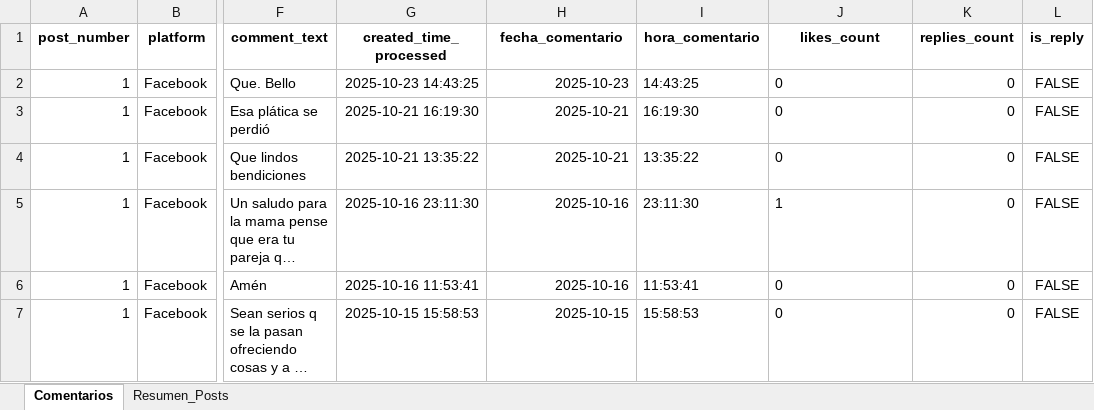
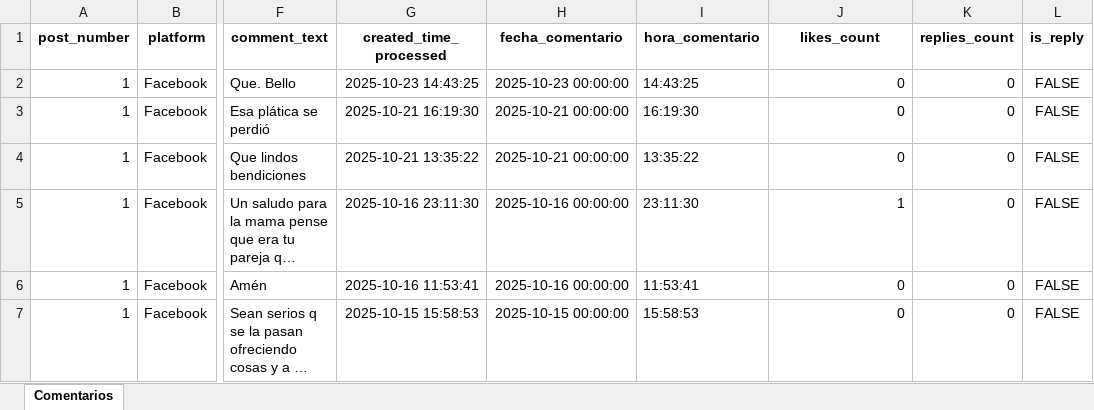
Before and after one commit to sociallisteningalpina-lang/prueba, an Excel workbook: Comentarios Campaña.xlsx, sheet Comentarios, drawn as a sheet; only a part is shown, gaps mark what is left out; long unchanged cells end in …; values as stored, in another font and other column widths than the file's, no borders; the diff covers the shown part only; the diff names each change by its address in the sheet, - before the commit and + after, or states it on an @@ line.

```diff
--- a/Comentarios Campaña.xlsx (sheet Comentarios)
+++ b/Comentarios Campaña.xlsx (sheet Comentarios)
-sheet tab: Resumen_Posts
-H2 (fecha_comentario): 2025-10-23
+H2 (fecha_comentario): 2025-10-23 00:00:00
-J2:J7 alignment: left
+J2:J7 alignment: right
-H3:H4 (fecha_comentario): 2025-10-21
+H3:H4 (fecha_comentario): 2025-10-21 00:00:00
-H5:H6 (fecha_comentario): 2025-10-16
+H5:H6 (fecha_comentario): 2025-10-16 00:00:00
-H7 (fecha_comentario): 2025-10-15
+H7 (fecha_comentario): 2025-10-15 00:00:00
```
Also changed, not shown: 3 added rows, 3 edited cells and cell formats elsewhere in this sheet, 1 other file.
